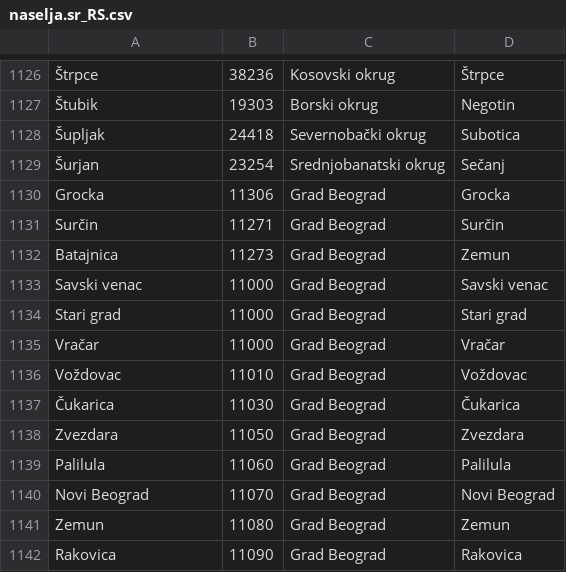
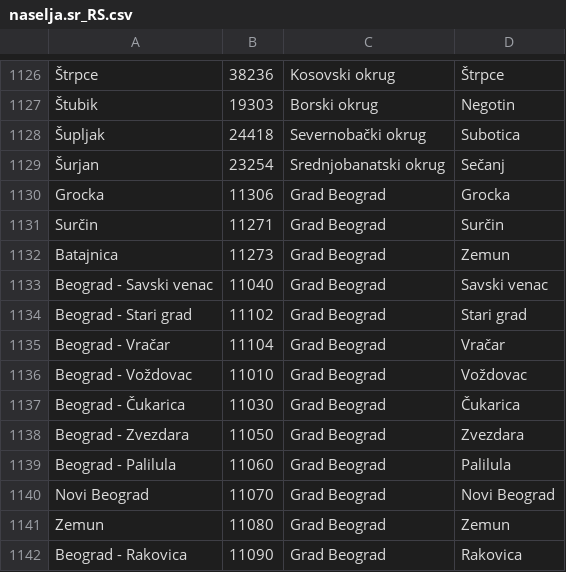
Before and after one commit to cubes-doo/srbija-naselja, a CSV file: data/naselja.sr_RS.csv, drawn as a sheet; only a part is shown, gaps mark what is left out.

```diff
--- a/data/naselja.sr_RS.csv
+++ b/data/naselja.sr_RS.csv
@@ -1132,11 +1132,11 @@
 "Batajnica",11273,"Grad Beograd","Zemun"
-"Savski venac",11000,"Grad Beograd","Savski venac"
-"Stari grad",11000,"Grad Beograd","Stari grad"
-"Vračar",11000,"Grad Beograd","Vračar"
-"Voždovac",11010,"Grad Beograd","Voždovac"
-"Čukarica",11030,"Grad Beograd","Čukarica"
-"Zvezdara",11050,"Grad Beograd","Zvezdara"
-"Palilula",11060,"Grad Beograd","Palilula"
+"Beograd - Savski venac",11040,"Grad Beograd","Savski venac"
+"Beograd - Stari grad",11102,"Grad Beograd","Stari grad"
+"Beograd - Vračar",11104,"Grad Beograd","Vračar"
+"Beograd - Voždovac",11010,"Grad Beograd","Voždovac"
+"Beograd - Čukarica",11030,"Grad Beograd","Čukarica"
+"Beograd - Zvezdara",11050,"Grad Beograd","Zvezdara"
+"Beograd - Palilula",11060,"Grad Beograd","Palilula"
 "Novi Beograd",11070,"Grad Beograd","Novi Beograd"
 "Zemun",11080,"Grad Beograd","Zemun"
-"Rakovica",11090,"Grad Beograd","Rakovica"
+"Beograd - Rakovica",11090,"Grad Beograd","Rakovica"
```
Also changed, not shown: data/naselja.sr_Cyrl_RS.csv, 2 other files.
